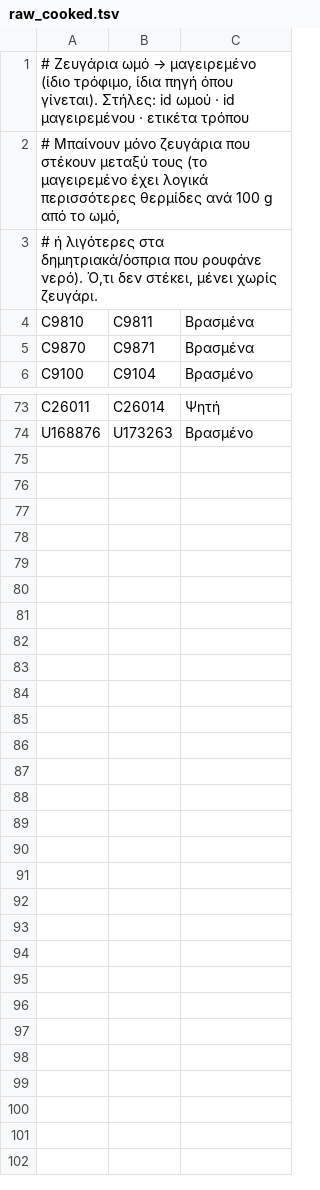
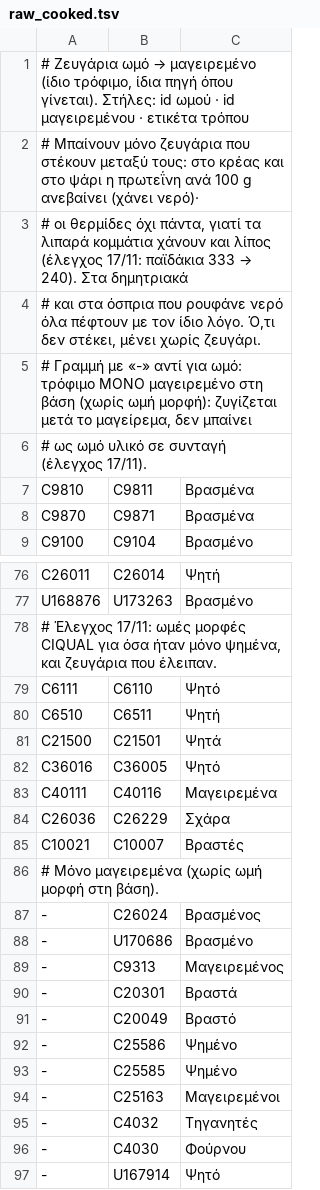
Before and after one commit to TechMeNowDear/ygeia-forma, a TSV file: tools/food/raw_cooked.tsv, drawn as a sheet; only a part is shown, gaps mark what is left out; the diff covers the shown part only.

```diff
--- a/tools/food/raw_cooked.tsv
+++ b/tools/food/raw_cooked.tsv
@@ -1,4 +1,7 @@
 # Ζευγάρια ωμό → μαγειρεμένο (ίδιο τρόφιμο, ίδια πηγή όπου γίνεται). Στήλες: id ωμού · id μαγειρεμένου · ετικέτα τρόπου
-# Μπαίνουν μόνο ζευγάρια που στέκουν μεταξύ τους (το μαγειρεμένο έχει λογικά περισσότερες θερμίδες ανά 100 g από το ωμό,
-# ή λιγότερες στα δημητριακά/όσπρια που ρουφάνε νερό). Ό,τι δεν στέκει, μένει χωρίς ζευγάρι.
+# Μπαίνουν μόνο ζευγάρια που στέκουν μεταξύ τους: στο κρέας και στο ψάρι η πρωτεΐνη ανά 100 g ανεβαίνει (χάνει νερό)·
+# οι θερμίδες όχι πάντα, γιατί τα λιπαρά κομμάτια χάνουν και λίπος (έλεγχος 17/11: παϊδάκια 333 → 240). Στα δημητριακά
+# και στα όσπρια που ρουφάνε νερό όλα πέφτουν με τον ίδιο λόγο. Ό,τι δεν στέκει, μένει χωρίς ζευγάρι.
+# Γραμμή με «-» αντί για ωμό: τρόφιμο ΜΟΝΟ μαγειρεμένο στη βάση (χωρίς ωμή μορφή): ζυγίζεται μετά το μαγείρεμα, δεν μπαίνει
+# ως ωμό υλικό σε συνταγή (έλεγχος 17/11).
 C9810	C9811	Βρασμένα
@@ -74 +77,21 @@ C26011	C26014	Ψητή
 U168876	U173263	Βρασμένο
+# Έλεγχος 17/11: ωμές μορφές CIQUAL για όσα ήταν μόνο ψημένα, και ζευγάρια που έλειπαν.
+C6111	C6110	Ψητό
+C6510	C6511	Ψητή
+C21500	C21501	Ψητά
+C36016	C36005	Ψητό
+C40111	C40116	Μαγειρεμένα
+C26036	C26229	Σχάρα
+C10021	C10007	Βραστές
+# Μόνο μαγειρεμένα (χωρίς ωμή μορφή στη βάση).
+-	C26024	Βρασμένος
+-	U170686	Βρασμένο
+-	C9313	Μαγειρεμένος
+-	C20301	Βραστά
+-	C20049	Βραστό
+-	C25586	Ψημένο
+-	C25585	Ψημένο
+-	C25163	Μαγειρεμένοι
+-	C4032	Τηγανητές
+-	C4030	Φούρνου
+-	U167914	Ψητό
```
Also changed, not shown: 1 edited cell elsewhere in this file, tools/food/greek_list.tsv, 20 other files.
